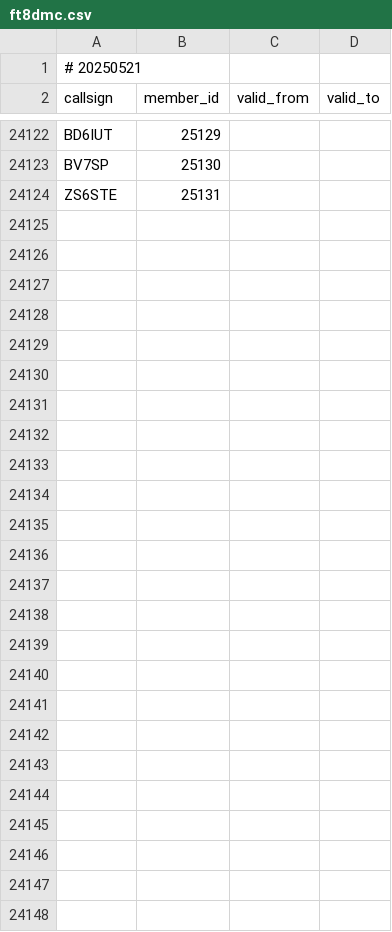
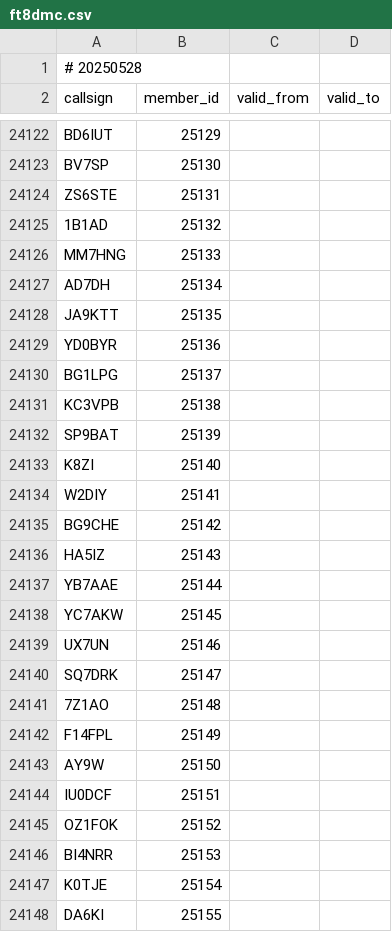
Before and after one commit to foldynl/hamradio-membeship-lists, a CSV file: lists/ft8dmc.csv, drawn as a sheet; only a part is shown, gaps mark what is left out.

```diff
--- a/lists/ft8dmc.csv
+++ b/lists/ft8dmc.csv
@@ -1,2 +1,2 @@
-# 20250521
+# 20250528
 callsign,member_id,valid_from,valid_to
@@ -24124 +24124,25 @@ BV7SP,25130,,
 ZS6STE,25131,,
+1B1AD,25132,,
+MM7HNG,25133,,
+AD7DH,25134,,
+JA9KTT,25135,,
+YD0BYR,25136,,
+BG1LPG,25137,,
+KC3VPB,25138,,
+SP9BAT,25139,,
+K8ZI,25140,,
+W2DIY,25141,,
+BG9CHE,25142,,
+HA5IZ,25143,,
+YB7AAE,25144,,
+YC7AKW,25145,,
+UX7UN,25146,,
+SQ7DRK,25147,,
+7Z1AO,25148,,
+F14FPL,25149,,
+AY9W,25150,,
+IU0DCF,25151,,
+OZ1FOK,25152,,
+BI4NRR,25153,,
+K0TJE,25154,,
+DA6KI,25155,,
```
Also changed, not shown: lists/a1club.csv, lists/arlhs.csv, 15 other files.
